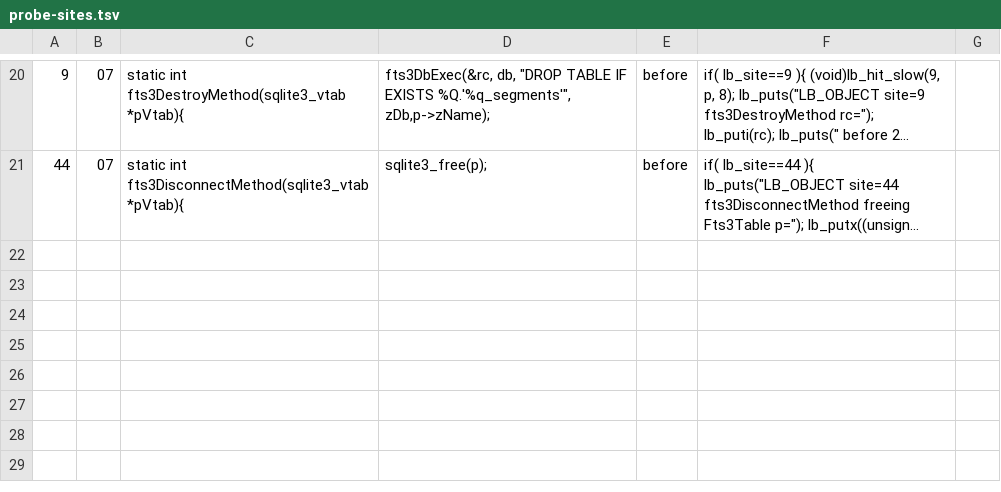
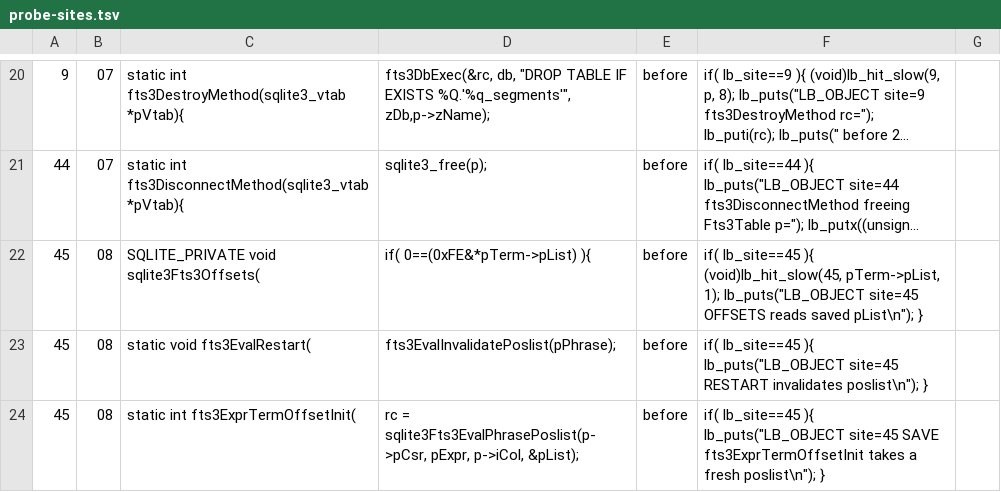
Before and after one commit to project-starch/llvm-capstone, a TSV file: capstone/bug-corpora/sqlite/engine-repros/shared/probe/probe-sites.tsv, drawn as a sheet; only a part is shown, gaps mark what is left out; long unchanged cells end in …; the diff names each change by its address in the sheet, - before the commit and + after, or states it on an @@ line.

Commit message:
sqlite/engine-repros: case 08 does not reach its defect, and the recorded reason for that was wrong
08_51dd67080a already carried the 2026-10-11 note that its trigger does not reach
the defect. The note's reason was that sqlite3Fts3Offsets runs twice and all three
fts3EvalRestart calls come after both of them. Probe site 45 marks three points in
one run -- the save in fts3ExprTermOffsetInit, the invalidate in fts3EvalRestart
and the read of *pTerm->pList in sqlite3Fts3Offsets -- and the order is

    SAVE x2 -> 6 reads -> SAVE -> RESTART -> SAVE -> 4 reads

One restart, not three, and inside the second call rather than after both.

What makes the trigger harmless is the save that follows the restart: every group
of reads is preceded by its own fts3ExprTermOffsetInit, so the four reads after
the restart use pointers taken after it, not the ones it invalidated. There is no
read across a restart, which is why host ASan is silent and why all three arms
report MISSED -- none of them a miss. Identical line for line on native memsys5
and on virtual Capstone with lookaside off.

The correction is not cosmetic. Under the note's reason, moving a restart earlier
would be enough to reach the defect; under the measurement it has to fall between
a save and a read of the same pointer. Upstream 51dd67080a forecloses that from
the other side, cancelling the incremental phrases before the pointers are taken.

No verdict changes. The case is proposed for withdrawal with case 01 when the
review of this corpus ends, under the same reason.

inject-probes.py: a site's function is now matched by an exact line first and only
then by prefix, because a forward declaration and its definition share one --
'SQLITE_PRIVATE void sqlite3Fts3Offsets(' is the whole of the definition's line and
the start of the prototype's, and the prefix rule refused the file rather than
choosing.

```diff
--- a/capstone/bug-corpora/sqlite/engine-repros/shared/probe/probe-sites.tsv
+++ b/capstone/bug-corpora/sqlite/engine-repros/shared/probe/probe-sites.tsv
+row 22: 45 | 08 | SQLITE_PRIVATE void sqlite3Fts3Offsets( | if( 0==(0xFE&*pTerm->pList) ){ | before | if( lb_site==45 ){ (void)lb_hit_slow(45, pTerm->pList, 1); lb_puts("LB_OBJECT site=45 OFFSETS reads saved pList\n"); }
+row 23: 45 | 08 | static void fts3EvalRestart( | fts3EvalInvalidatePoslist(pPhrase); | before | if( lb_site==45 ){ lb_puts("LB_OBJECT site=45 RESTART invalidates poslist\n"); }
+row 24: 45 | 08 | static int fts3ExprTermOffsetInit( | rc = sqlite3Fts3EvalPhrasePoslist(p->pCsr, pExpr, p->iCol, &pList); | before | if( lb_site==45 ){ lb_puts("LB_OBJECT site=45 SAVE fts3ExprTermOffsetInit takes a fresh poslist\n"); }
```
Also changed, not shown: 3 other files.
